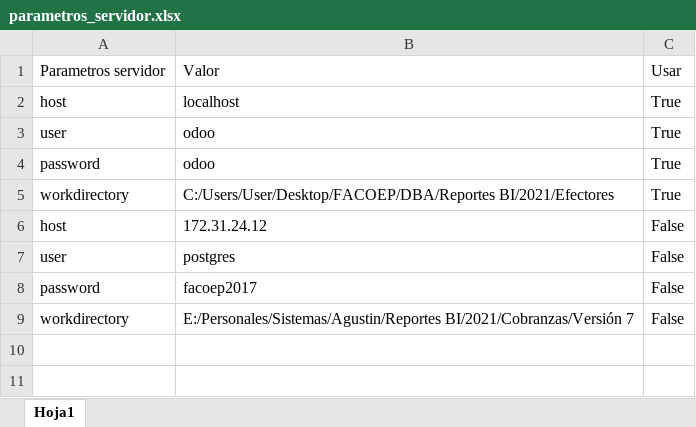
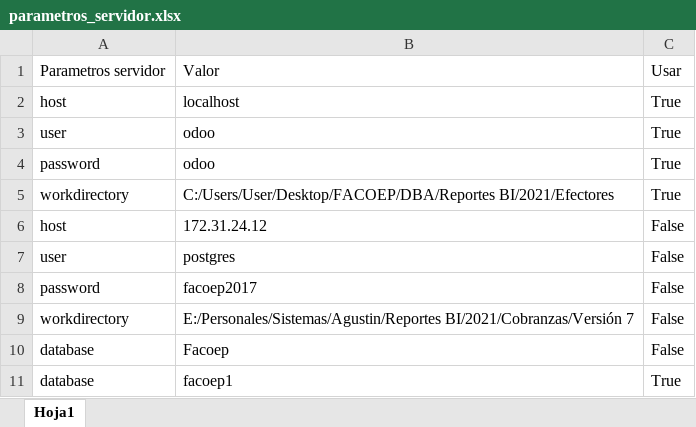
Before and after one commit to ivanachen1/FACOEP, an Excel workbook: DBA/Reportes BI/2021/Facturación/parametros_servidor.xlsx, sheet Hoja1, drawn as a sheet; values as stored, in another font and other column widths than the file's, no borders; table styles not drawn; the diff names each change by its address in the sheet, - before the commit and + after, or states it on an @@ line.

```diff
--- a/DBA/Reportes BI/2021/Facturación/parametros_servidor.xlsx (sheet Hoja1)
+++ b/DBA/Reportes BI/2021/Facturación/parametros_servidor.xlsx (sheet Hoja1)
+row 10: database | Facoep | False
+row 11: database | facoep1 | True
```
Also changed, not shown: DBA/Reportes BI/2021/Facturación/Efectores.xlsx, DBA/Reportes BI/2021/Facturación/Objetivos.xlsx, 5 other files.
